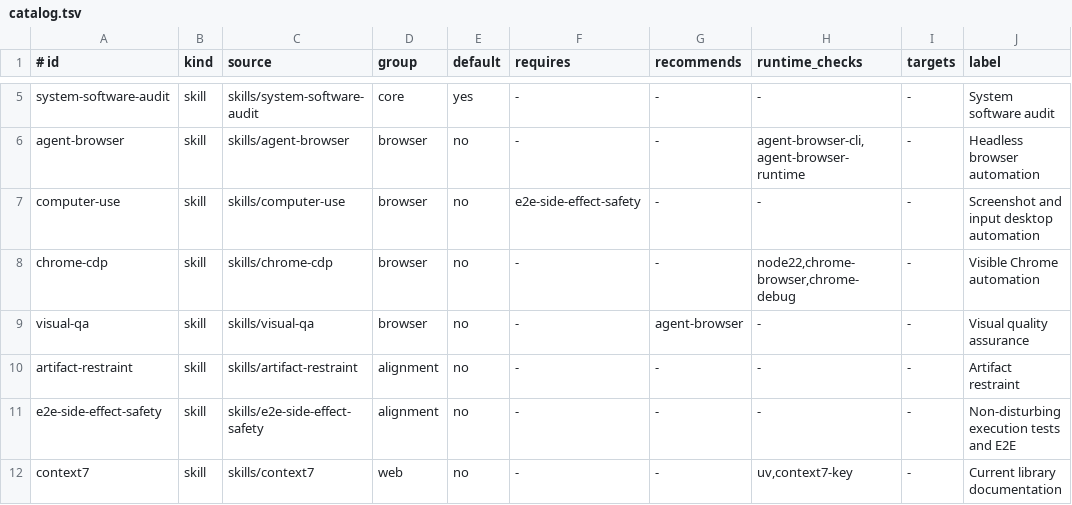
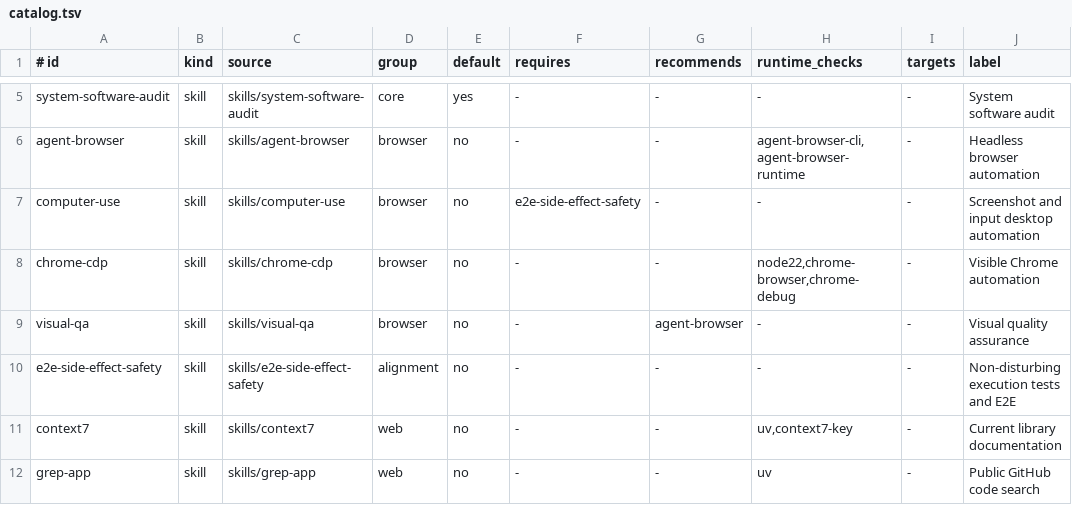
Before and after one commit to archibate/agent-skills, a TSV file: installer/catalog.tsv, drawn as a sheet; only a part is shown, gaps mark what is left out; the shorter side is filled out with more unchanged rows; the diff names each change by its address in the sheet, - before the commit and + after, or states it on an @@ line.

Commit message:
chore: remove artifact-restraint

```diff
--- a/installer/catalog.tsv
+++ b/installer/catalog.tsv
-row 10: artifact-restraint | skill | skills/artifact-restraint | alignment | no | - | - | - | - | Artifact restraint
```
Also changed, not shown: 4 other files.
